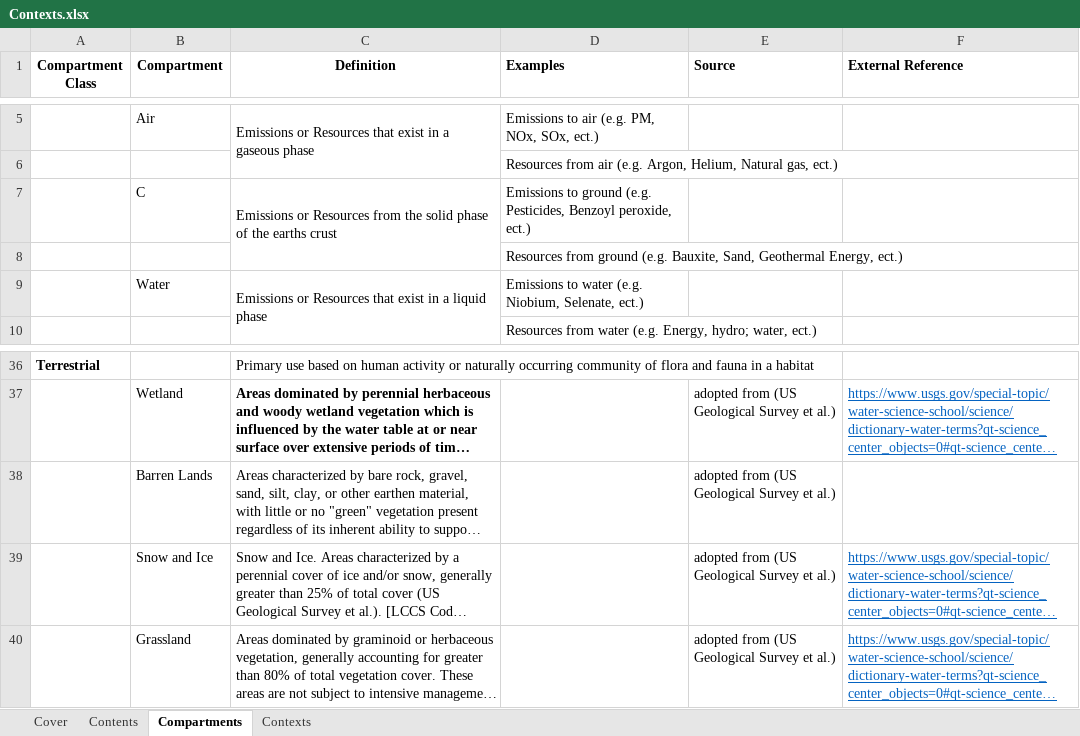
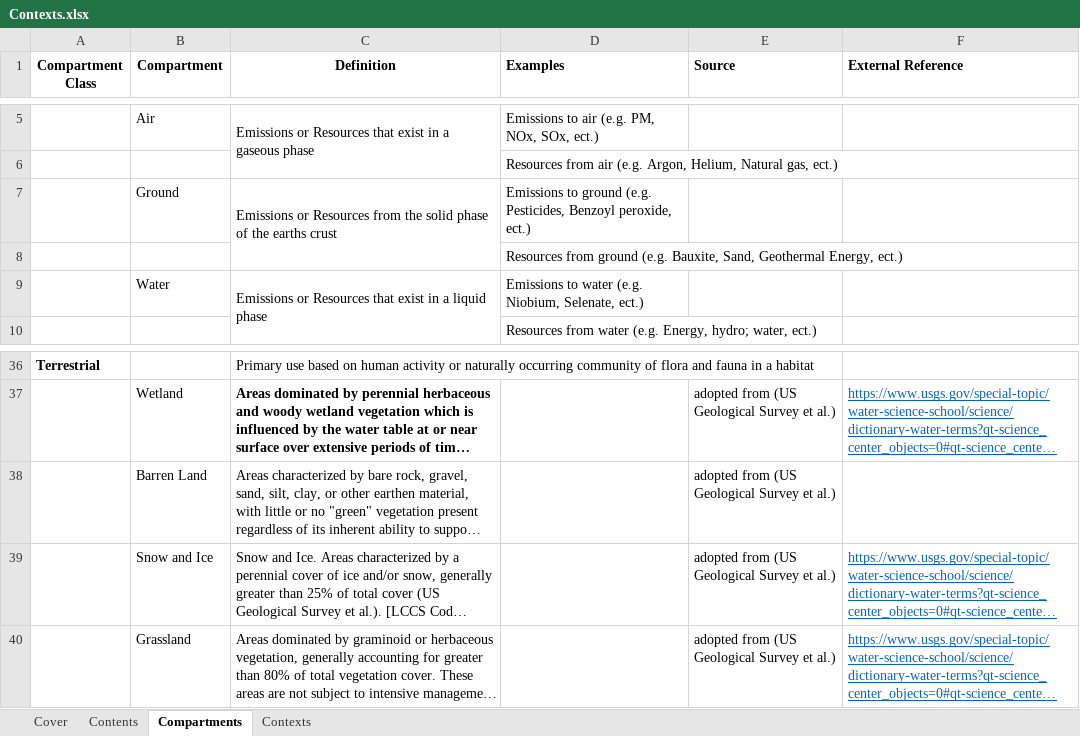
Before and after one commit to USEPA/fedelemflowlist, an Excel workbook: fedelemflowlist/input/Contexts.xlsx, sheet Compartments, drawn as a sheet; only a part is shown, gaps mark what is left out; long unchanged cells end in …; values as stored, in another font and other column widths than the file's, no borders; the diff names each change by its address in the sheet, - before the commit and + after, or states it on an @@ line.

```diff
--- a/fedelemflowlist/input/Contexts.xlsx (sheet Compartments)
+++ b/fedelemflowlist/input/Contexts.xlsx (sheet Compartments)
-B7 (Compartment): C
+B7 (Compartment): Ground
-B38 (Compartment): Barren Lands
+B38 (Compartment): Barren Land
```
Also changed, not shown: sheet Contexts.
